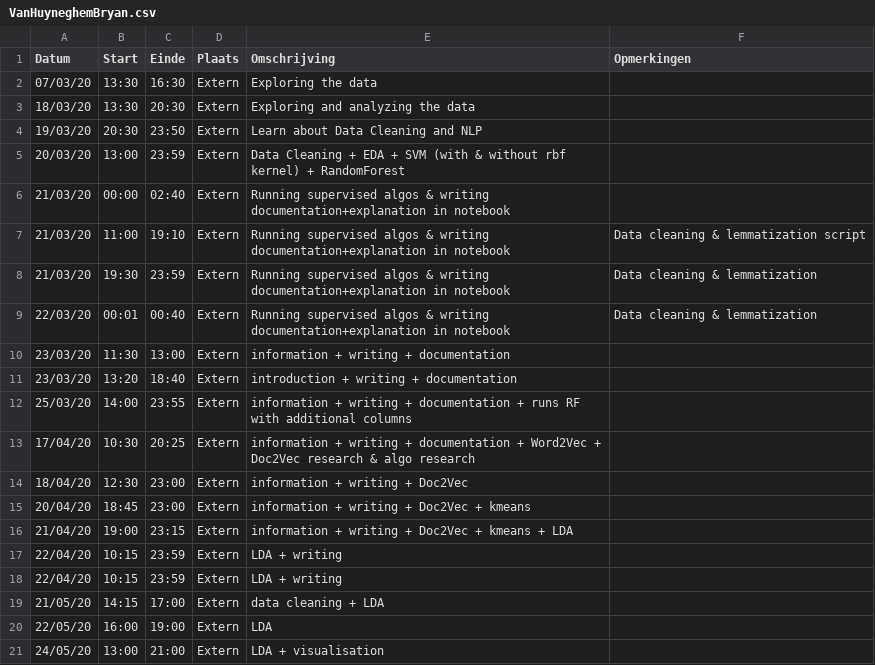
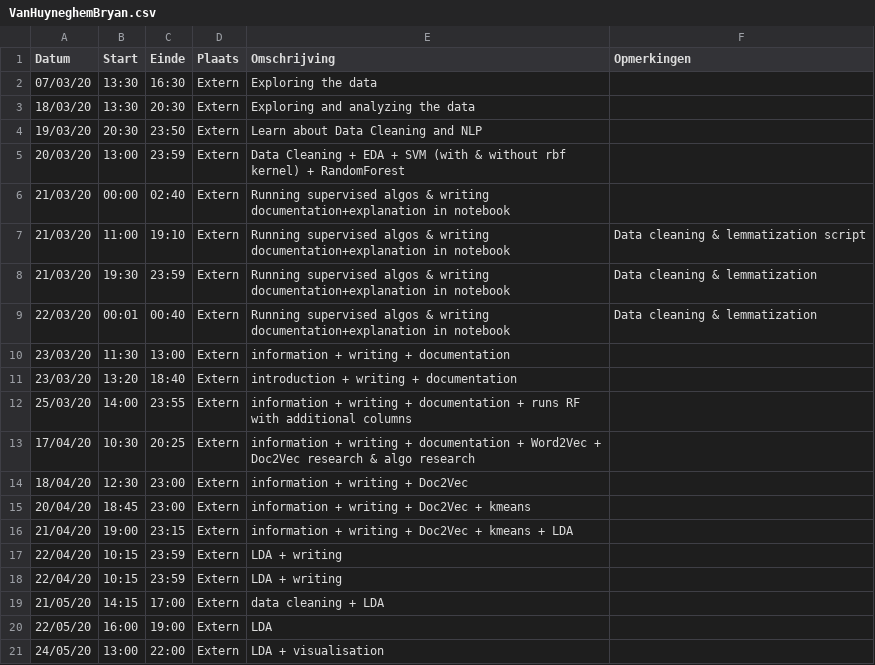
Before and after one commit to anoekstrumane/ml, a CSV file: logboeken/VanHuyneghemBryan.csv, drawn as a sheet.

Commit message:
Update VanHuyneghemBryan.csv

```diff
--- a/logboeken/VanHuyneghemBryan.csv
+++ b/logboeken/VanHuyneghemBryan.csv
@@ -20,2 +20,2 @@ Datum,Start,Einde,Plaats,Omschrijving,Opmerkingen
 22/05/20,16:00,19:00,Extern,LDA,
-24/05/20,13:00,21:00,Extern,LDA + visualisation,
+24/05/20,13:00,22:00,Extern,LDA + visualisation,
```
